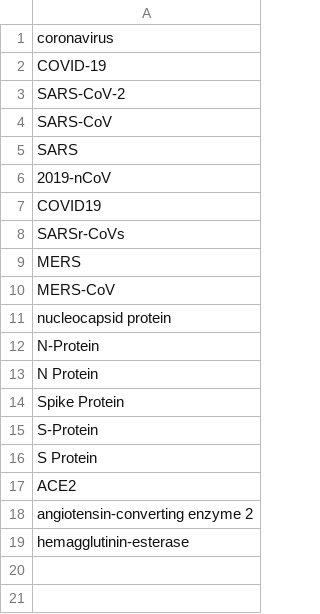
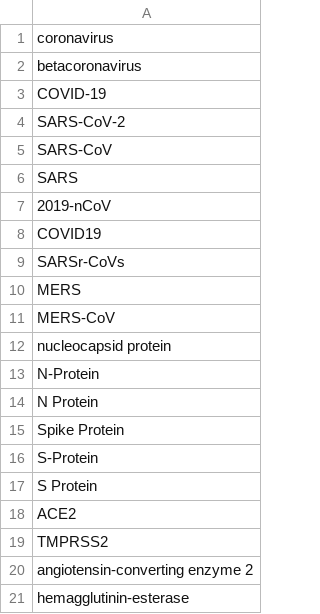
Before and after one commit to UW-xDD/dictionary_example, a CSV file: dictionary.csv, drawn as a sheet; the diff names each change by its address in the sheet, - before the commit and + after, or states it on an @@ line.

Commit message:
Update dictionary.csv

```diff
--- a/dictionary.csv
+++ b/dictionary.csv
+row 2: betacoronavirus
+row 19: TMPRSS2
```
